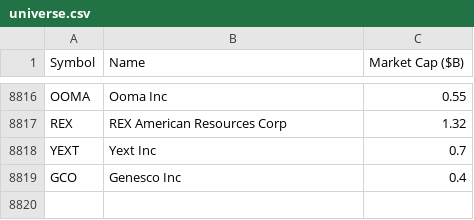
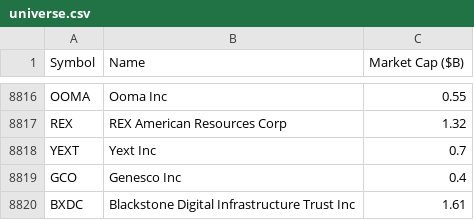
Before and after one commit to neelbarve/closewatchmarket, a CSV file: data/universe.csv, drawn as a sheet; only a part is shown, gaps mark what is left out; the diff names each change by its address in the sheet, - before the commit and + after, or states it on an @@ line.

```diff
--- a/data/universe.csv
+++ b/data/universe.csv
+row 8820: BXDC | Blackstone Digital Infrastructure Trust Inc | 1.61
```
Also changed, not shown: data/calendar.csv, output/earnings_oct_nov_2026.csv, 1 other file.
